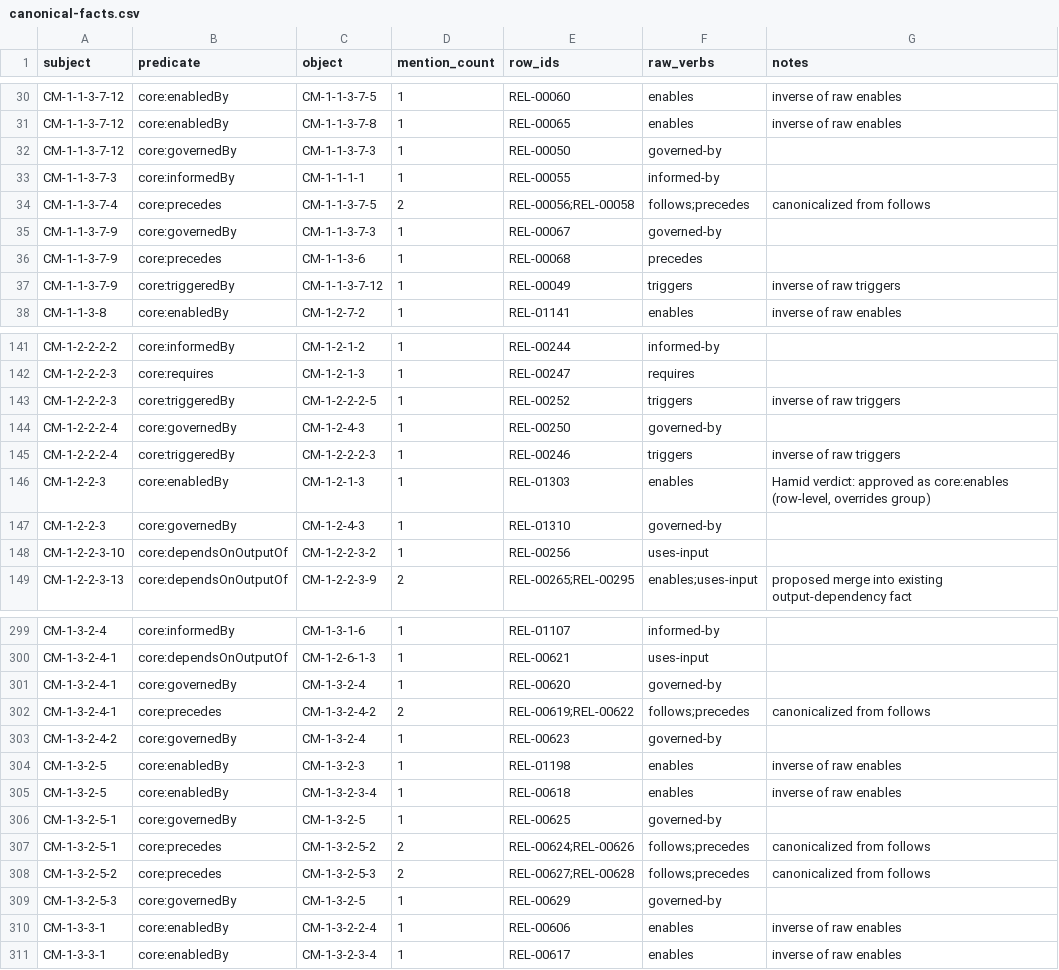
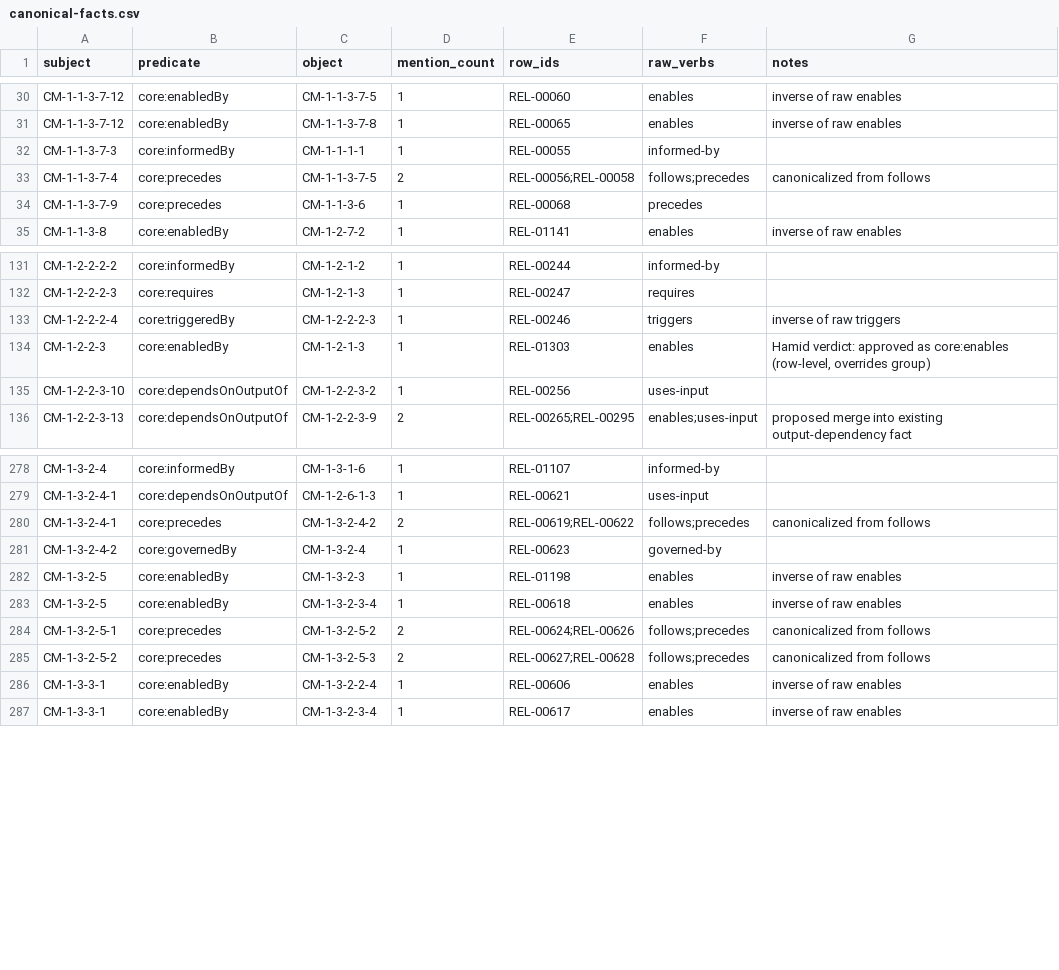
Before and after one commit to aadehamid/enterprise-performance-model, a CSV file: business_architecture/ontology/step4/canonical-facts.csv, drawn as a sheet; only a part is shown, gaps mark what is left out; the diff covers the shown part only.

```diff
--- a/business_architecture/ontology/step4/canonical-facts.csv
+++ b/business_architecture/ontology/step4/canonical-facts.csv
@@ -31,8 +31,5 @@ CM-1-1-3-7-12,core:enabledBy,CM-1-1-3-7-5,1,REL-00060,enables,inverse of raw ena
 CM-1-1-3-7-12,core:enabledBy,CM-1-1-3-7-8,1,REL-00065,enables,inverse of raw enables
-CM-1-1-3-7-12,core:governedBy,CM-1-1-3-7-3,1,REL-00050,governed-by,
 CM-1-1-3-7-3,core:informedBy,CM-1-1-1-1,1,REL-00055,informed-by,
 CM-1-1-3-7-4,core:precedes,CM-1-1-3-7-5,2,REL-00056;REL-00058,follows;precedes,canonicalized from follows
-CM-1-1-3-7-9,core:governedBy,CM-1-1-3-7-3,1,REL-00067,governed-by,
 CM-1-1-3-7-9,core:precedes,CM-1-1-3-6,1,REL-00068,precedes,
-CM-1-1-3-7-9,core:triggeredBy,CM-1-1-3-7-12,1,REL-00049,triggers,inverse of raw triggers
 CM-1-1-3-8,core:enabledBy,CM-1-2-7-2,1,REL-01141,enables,inverse of raw enables
@@ -142,7 +132,4 @@ CM-1-2-2-2-2,core:informedBy,CM-1-2-1-2,1,REL-00244,informed-by,
 CM-1-2-2-2-3,core:requires,CM-1-2-1-3,1,REL-00247,requires,
-CM-1-2-2-2-3,core:triggeredBy,CM-1-2-2-2-5,1,REL-00252,triggers,inverse of raw triggers
-CM-1-2-2-2-4,core:governedBy,CM-1-2-4-3,1,REL-00250,governed-by,
 CM-1-2-2-2-4,core:triggeredBy,CM-1-2-2-2-3,1,REL-00246,triggers,inverse of raw triggers
 CM-1-2-2-3,core:enabledBy,CM-1-2-1-3,1,REL-01303,enables,"Hamid verdict: approved as core:enables (row-level, overrides group)"
-CM-1-2-2-3,core:governedBy,CM-1-2-4-3,1,REL-01310,governed-by,
 CM-1-2-2-3-10,core:dependsOnOutputOf,CM-1-2-2-3-2,1,REL-00256,uses-input,
@@ -300,3 +279,2 @@ CM-1-3-2-4,core:informedBy,CM-1-3-1-6,1,REL-01107,informed-by,
 CM-1-3-2-4-1,core:dependsOnOutputOf,CM-1-2-6-1-3,1,REL-00621,uses-input,
-CM-1-3-2-4-1,core:governedBy,CM-1-3-2-4,1,REL-00620,governed-by,
 CM-1-3-2-4-1,core:precedes,CM-1-3-2-4-2,2,REL-00619;REL-00622,follows;precedes,canonicalized from follows
@@ -305,6 +283,4 @@ CM-1-3-2-5,core:enabledBy,CM-1-3-2-3,1,REL-01198,enables,inverse of raw enables
 CM-1-3-2-5,core:enabledBy,CM-1-3-2-3-4,1,REL-00618,enables,inverse of raw enables
-CM-1-3-2-5-1,core:governedBy,CM-1-3-2-5,1,REL-00625,governed-by,
 CM-1-3-2-5-1,core:precedes,CM-1-3-2-5-2,2,REL-00624;REL-00626,follows;precedes,canonicalized from follows
 CM-1-3-2-5-2,core:precedes,CM-1-3-2-5-3,2,REL-00627;REL-00628,follows;precedes,canonicalized from follows
-CM-1-3-2-5-3,core:governedBy,CM-1-3-2-5,1,REL-00629,governed-by,
 CM-1-3-3-1,core:enabledBy,CM-1-3-2-2-4,1,REL-00606,enables,inverse of raw enables
```
Also changed, not shown: 22 removed rows elsewhere in this file, 5 other files.
